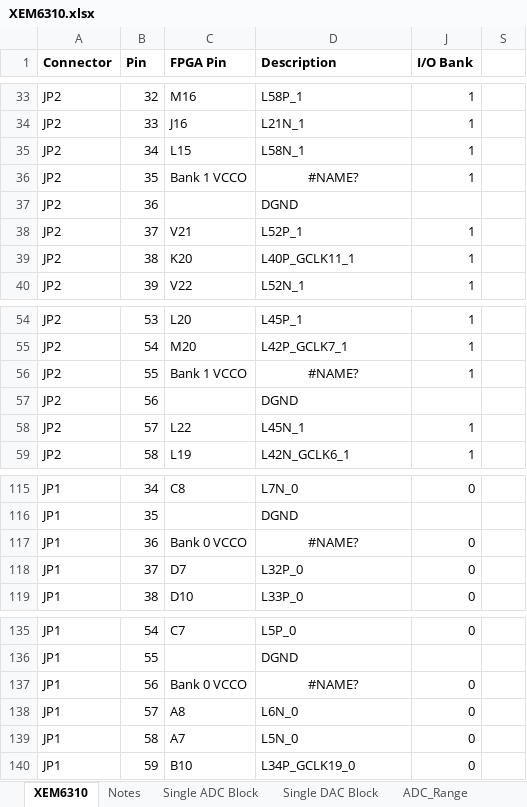
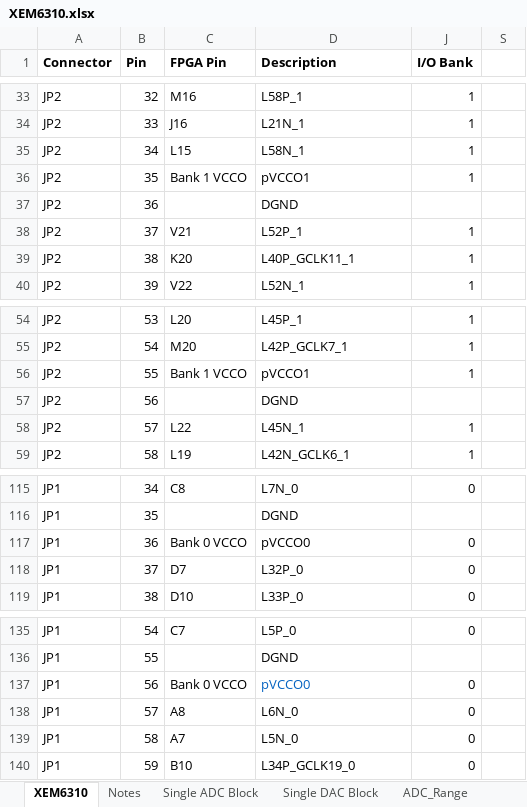
Before and after one commit to lucask07/open_covg_daq_pcb, an Excel workbook: documentation/signals/XEM6310.xlsx, sheet XEM6310, drawn as a sheet; only a part is shown, gaps mark what is left out; values as stored, in another font and other column widths than the file's, no borders; the diff names each change by its address in the sheet, - before the commit and + after, or states it on an @@ line.

```diff
--- a/documentation/signals/XEM6310.xlsx (sheet XEM6310)
+++ b/documentation/signals/XEM6310.xlsx (sheet XEM6310)
-D36 (Description): #NAME?
+D36 (Description): pVCCO1
-D36 alignment: center
+D36 alignment: left
-D56 (Description): #NAME?
+D56 (Description): pVCCO1
-D56 alignment: center
+D56 alignment: left
-D117 (Description): #NAME?
+D117 (Description): pVCCO0
-D117 alignment: center
+D117 alignment: left
-D137 (Description): #NAME?
+D137 (Description): pVCCO0
@@ D137 alignment: center → left, text colour: black → #0563C1 @@
```
Also changed, not shown: 10 other files.
